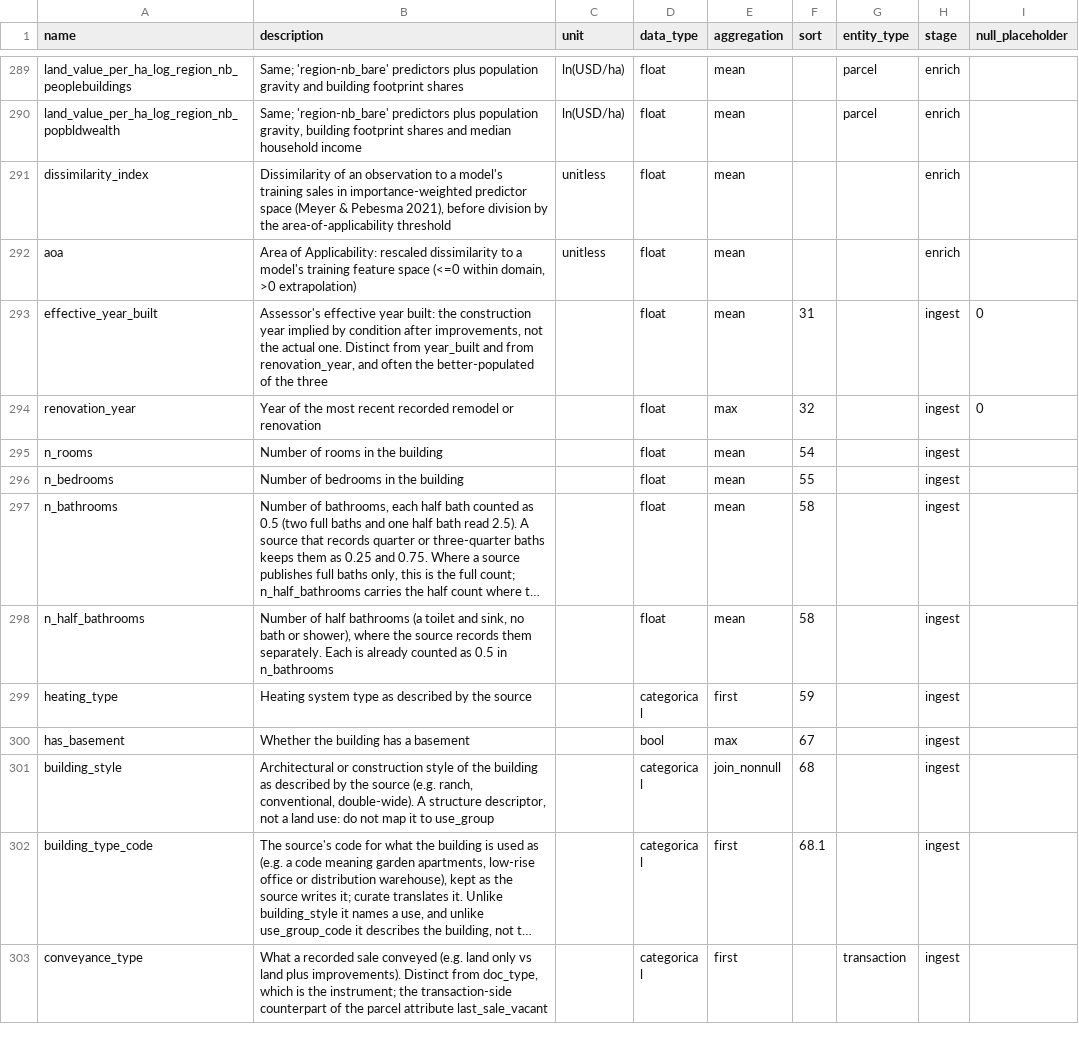
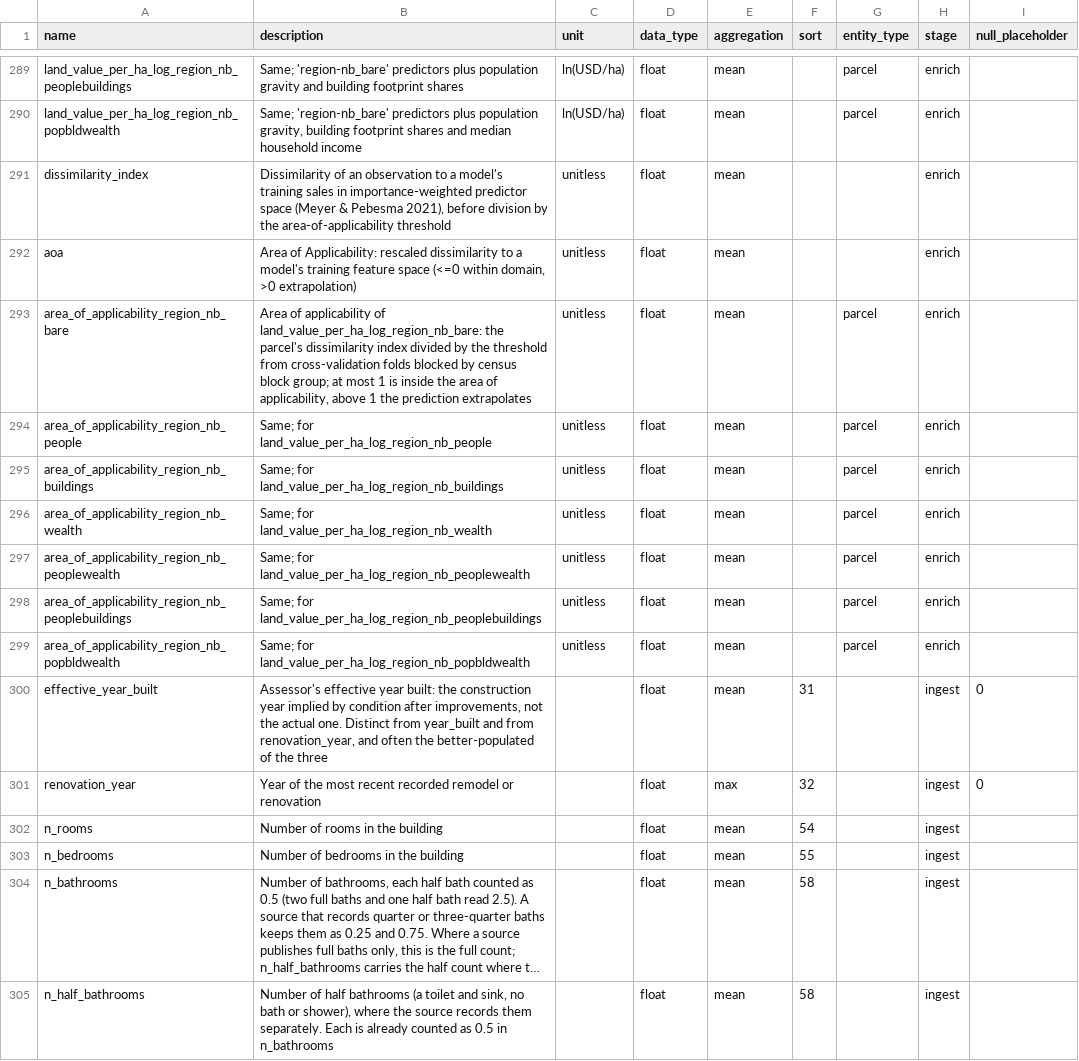
Before and after one commit to chrnolte/openplaces, a CSV file: src/openplaces/core/attribute_registry.csv, drawn as a sheet; only a part is shown, gaps mark what is left out; the shorter side is filled out with more unchanged rows; long unchanged cells end in …; the diff names each change by its address in the sheet, - before the commit and + after, or states it on an @@ line.

Commit message:
Carry Nantucket's team-cleared placeslab variants into its team bundle
NTC patch merges the seven Fathom-free region-nb variants and AOA flags; nantucket-ma ships a team twin. Restriction check now reads the patched pipeline, which had left patch-merged restricted columns in public bundles.

```diff
--- a/src/openplaces/core/attribute_registry.csv
+++ b/src/openplaces/core/attribute_registry.csv
+row 293: area_of_applicability_region_nb_bare | Area of applicability of land_value_per_ha_log_region_nb_bare: the parcel's dissimilarity index divided by the threshold from cross-validation folds blocked by census block group; at most 1 is inside the area of applicability, above 1 the prediction extrapolates | unitless | float | mean |  | parcel | enrich
+row 294: area_of_applicability_region_nb_people | Same; for land_value_per_ha_log_region_nb_people | unitless | float | mean |  | parcel | enrich
+row 295: area_of_applicability_region_nb_buildings | Same; for land_value_per_ha_log_region_nb_buildings | unitless | float | mean |  | parcel | enrich
+row 296: area_of_applicability_region_nb_wealth | Same; for land_value_per_ha_log_region_nb_wealth | unitless | float | mean |  | parcel | enrich
+row 297: area_of_applicability_region_nb_peoplewealth | Same; for land_value_per_ha_log_region_nb_peoplewealth | unitless | float | mean |  | parcel | enrich
+row 298: area_of_applicability_region_nb_peoplebuildings | Same; for land_value_per_ha_log_region_nb_peoplebuildings | unitless | float | mean |  | parcel | enrich
+row 299: area_of_applicability_region_nb_popbldwealth | Same; for land_value_per_ha_log_region_nb_popbldwealth | unitless | float | mean |  | parcel | enrich
```
Also changed, not shown: 5 other files.
